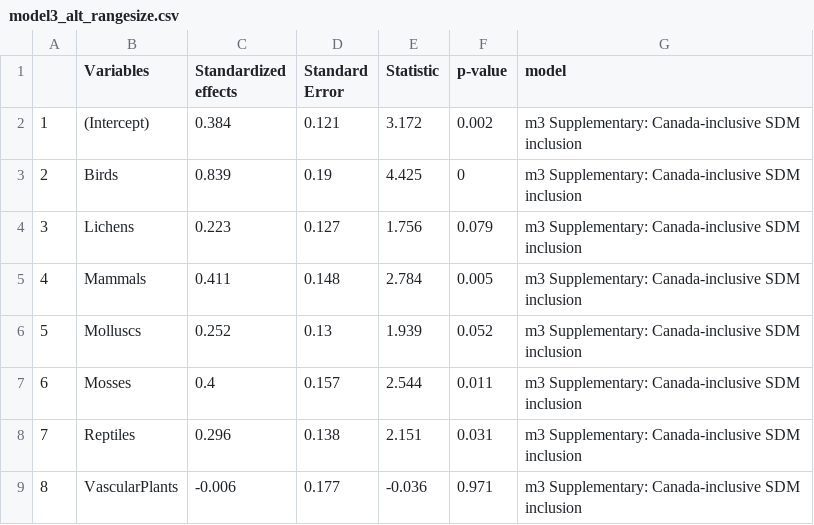
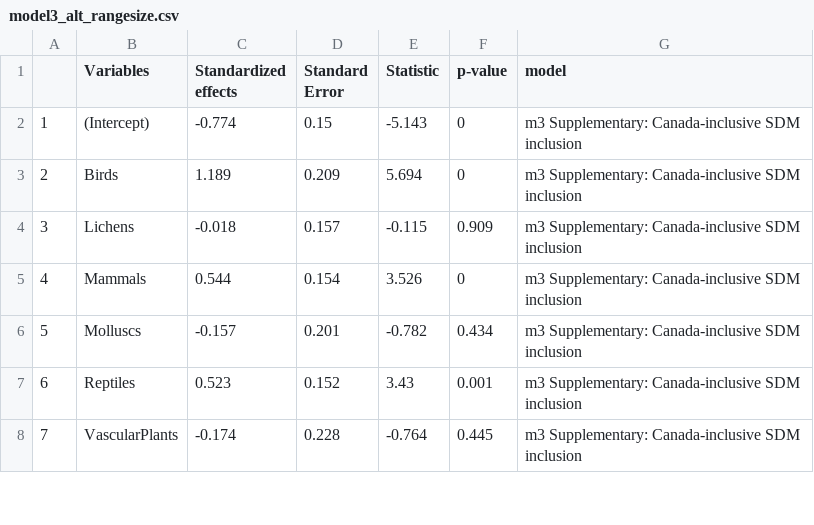
Before and after one commit to LandSciTech/sar_sdm_lit_review_paper, a CSV file: outputs/model_results/model3_alt_rangesize.csv, drawn as a sheet; only a part is shown; removed rows and columns are numbered as before the commit, all else as after; the diff covers the shown part only; the diff names each change by its address in the sheet, - before the commit and + after, or states it on an @@ line.

```diff
--- a/outputs/model_results/model3_alt_rangesize.csv
+++ b/outputs/model_results/model3_alt_rangesize.csv
-C2 (Standardized effects): 0.384
+C2 (Standardized effects): -0.774
-D2 (Standard Error): 0.121
+D2 (Standard Error): 0.15
-E2 (Statistic): 3.172
+E2 (Statistic): -5.143
-F2 (p-value): 0.002
+F2 (p-value): 0
-C3 (Standardized effects): 0.839
+C3 (Standardized effects): 1.189
-D3 (Standard Error): 0.19
+D3 (Standard Error): 0.209
-E3 (Statistic): 4.425
+E3 (Statistic): 5.694
-C4 (Standardized effects): 0.223
+C4 (Standardized effects): -0.018
-D4 (Standard Error): 0.127
+D4 (Standard Error): 0.157
-E4 (Statistic): 1.756
+E4 (Statistic): -0.115
-F4 (p-value): 0.079
+F4 (p-value): 0.909
-C5 (Standardized effects): 0.411
+C5 (Standardized effects): 0.544
-D5 (Standard Error): 0.148
+D5 (Standard Error): 0.154
-E5 (Statistic): 2.784
+E5 (Statistic): 3.526
-F5 (p-value): 0.005
+F5 (p-value): 0
-C6 (Standardized effects): 0.252
+C6 (Standardized effects): -0.157
-D6 (Standard Error): 0.13
+D6 (Standard Error): 0.201
-E6 (Statistic): 1.939
+E6 (Statistic): -0.782
-F6 (p-value): 0.052
+F6 (p-value): 0.434
-row 7: 6 | Mosses | 0.4 | 0.157 | 2.544 | 0.011 | m3 Supplementary: Canada-inclusive SDM inclusion
@@ column A renumbered from row 7 down @@
-C7 (Standardized effects): 0.296
+C7 (Standardized effects): 0.523
-D7 (Standard Error): 0.138
+D7 (Standard Error): 0.152
-E7 (Statistic): 2.151
+E7 (Statistic): 3.43
-F7 (p-value): 0.031
+F7 (p-value): 0.001
-C8 (Standardized effects): -0.006
+C8 (Standardized effects): -0.174
-D8 (Standard Error): 0.177
+D8 (Standard Error): 0.228
-E8 (Statistic): -0.036
+E8 (Statistic): -0.764
-F8 (p-value): 0.971
+F8 (p-value): 0.445
```
Also changed, not shown: 16 edited cells elsewhere in this file, outputs/ls_na_v_ca_sp.csv, outputs/model_results/model2_alt_rangesize.csv, 25 other files.
